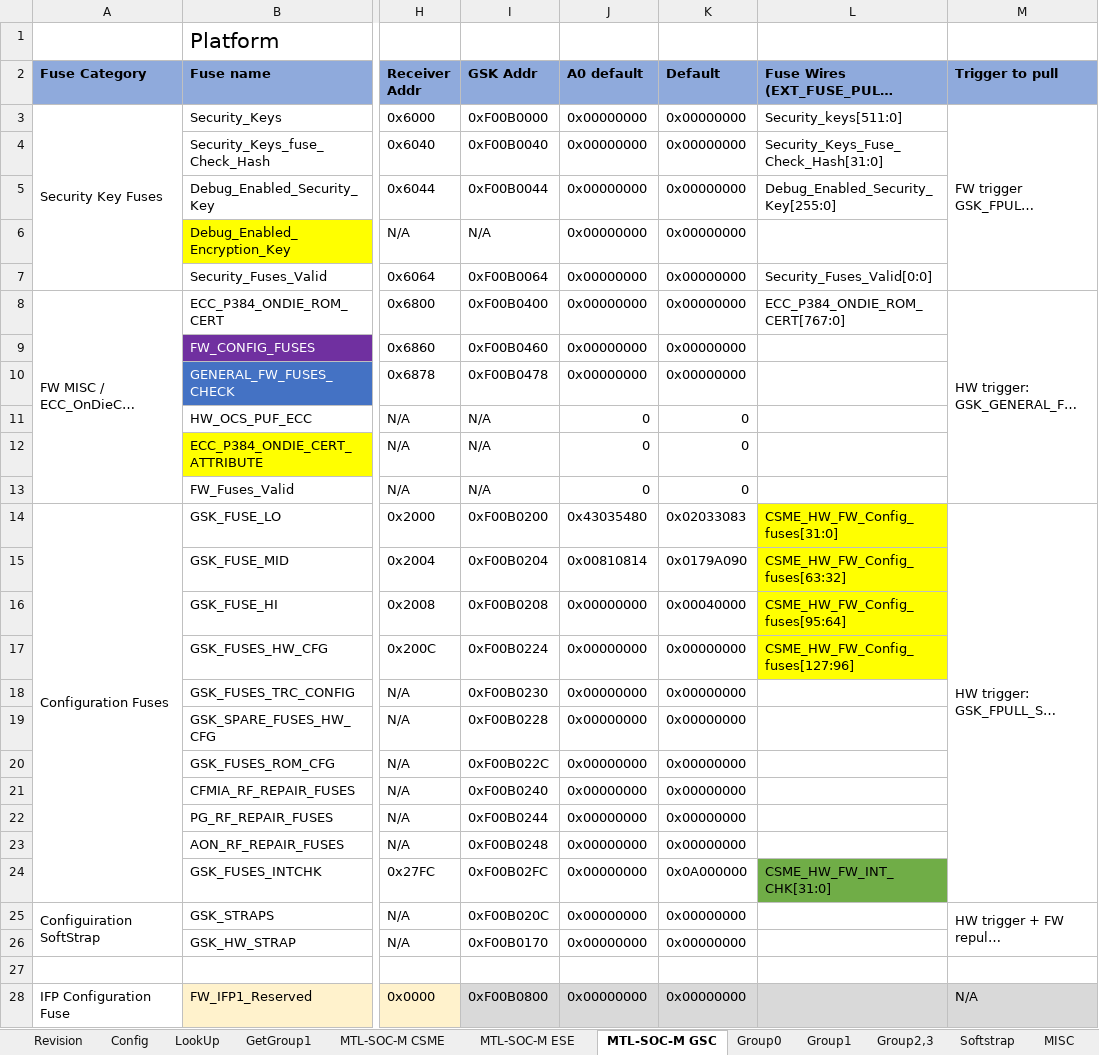
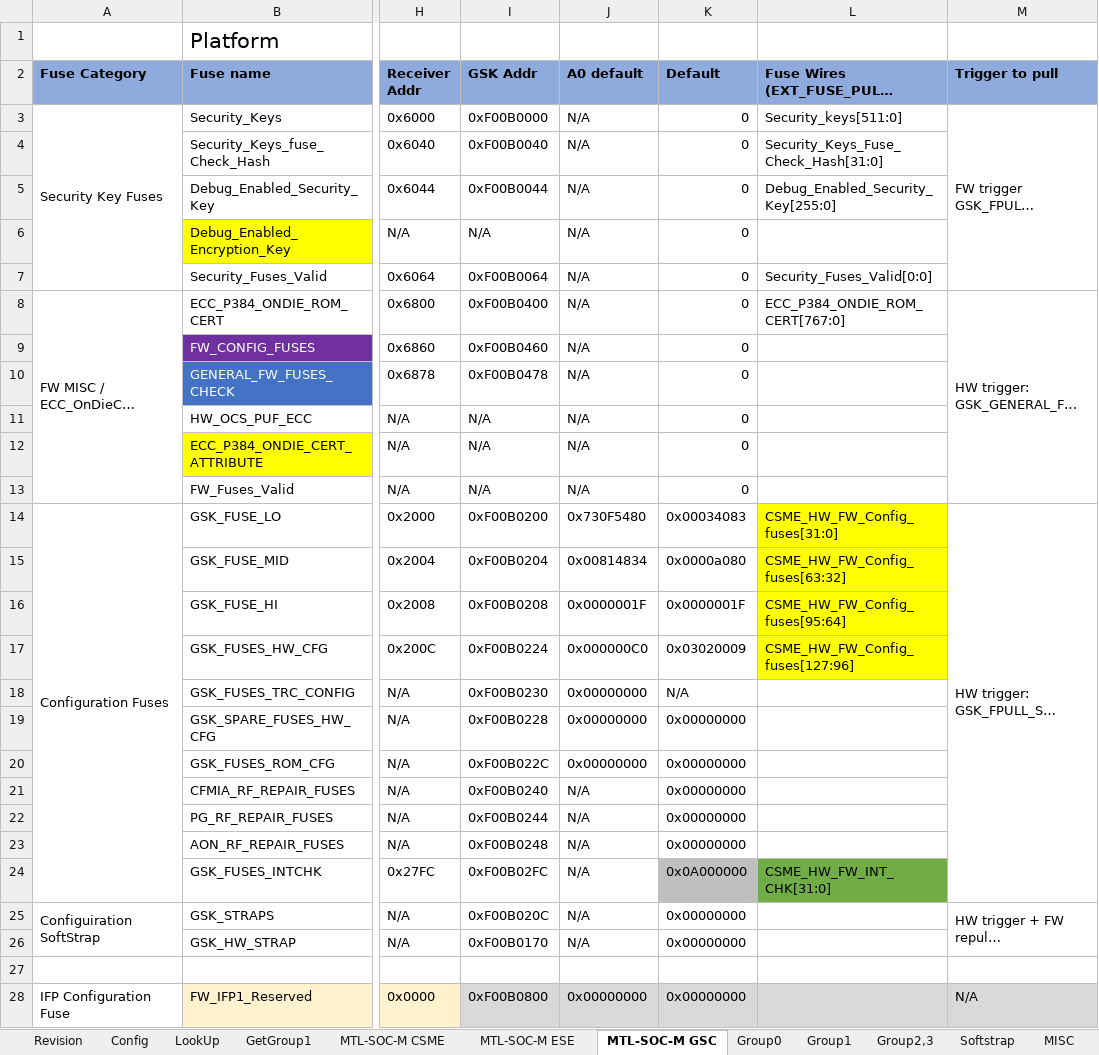
Before and after one commit to jasonx-tsao/exp_vtb, an Excel workbook: ArchSpecs/Working/Fuse and Straps Configuration.xlsm, sheet MTL-SOC-M GSC, drawn as a sheet; only a part is shown, gaps mark what is left out; long unchanged cells end in …; values as stored, in another font and other column widths than the file's, no borders; conditional formats not drawn; the diff names each change by its address in the sheet, - before the commit and + after, or states it on an @@ line.

Commit message:
Added CSE_HW_FW_CFG_FUSE_DEFAULT and GROUP1_FUSE_DEFAULT_PARAM definitions.
Default:     GROUP1_FUSE_DEFAULT_PARAM[223:0]
A0_Strap:  CSE_HW_FW_CFG_FUSE_DEFAULT[319:0]

[git-p4: depot-paths = "//depot/projects/coe/CSME/": change = 788883]

```diff
--- a/ArchSpecs/Working/Fuse and Straps Configuration.xlsm (sheet MTL-SOC-M GSC)
+++ b/ArchSpecs/Working/Fuse and Straps Configuration.xlsm (sheet MTL-SOC-M GSC)
-J3:J10 (A0 default): 0x00000000
+J3:J10 (A0 default): N/A
-K3:K10 (Default): 0x00000000
+K3:K10 (Default): 0
-J11:J13 (A0 default): 0
+J11:J13 (A0 default): N/A
-J14 (A0 default): 0x43035480
+J14 (A0 default): 0x730F5480
-K14 (Default): 0x02033083
+K14 (Default): 0x00034083
-J15 (A0 default): 0x00810814
+J15 (A0 default): 0x00814834
-K15 (Default): 0x0179A090
+K15 (Default): 0x0000a080
-J16 (A0 default): 0x00000000
+J16 (A0 default): 0x0000001F
-K16 (Default): 0x00040000
+K16 (Default): 0x0000001F
-J17 (A0 default): 0x00000000
+J17 (A0 default): 0x000000C0
-K17 (Default): 0x00000000
+K17 (Default): 0x03020009
-K18 (Default): 0x00000000
+K18 (Default): N/A
-J21:J26 (A0 default): 0x00000000
+J21:J26 (A0 default): N/A
-K24 fill: none
+K24 fill: #BFBFBF
```
Also changed, not shown: sheet Group1, sheet LookUp, sheet MTL-SOC-M CSME, sheet MTL-SOC-M ESE, sheet Revision, formulas that keep their value, charts or pictures.
